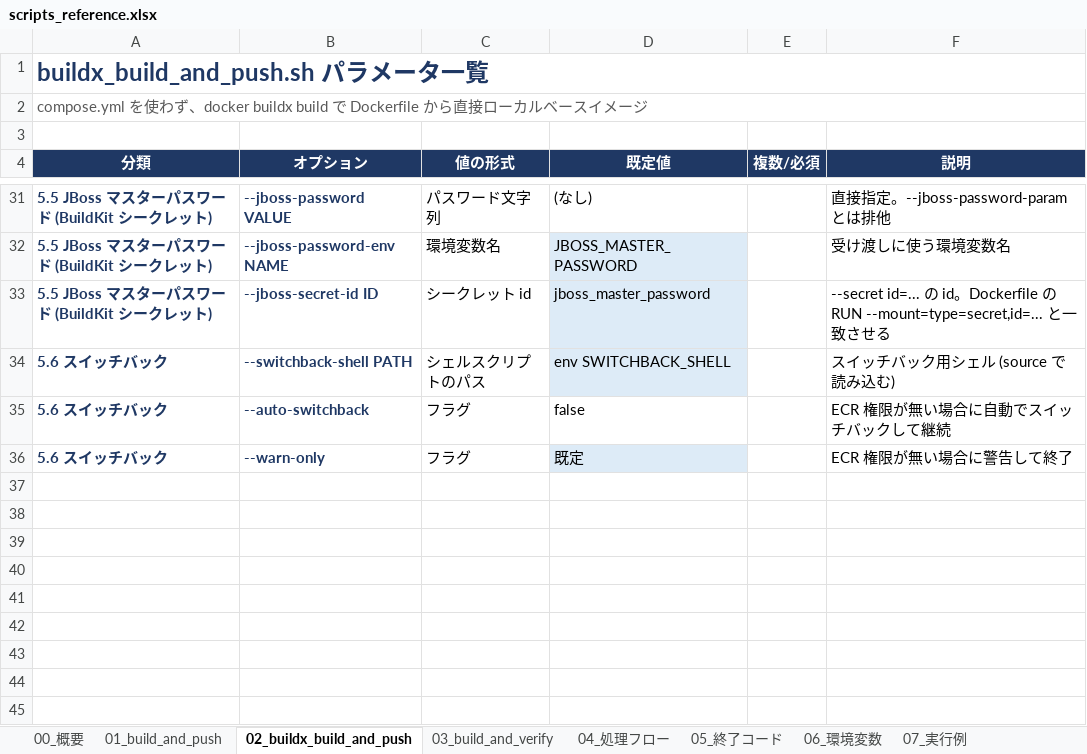
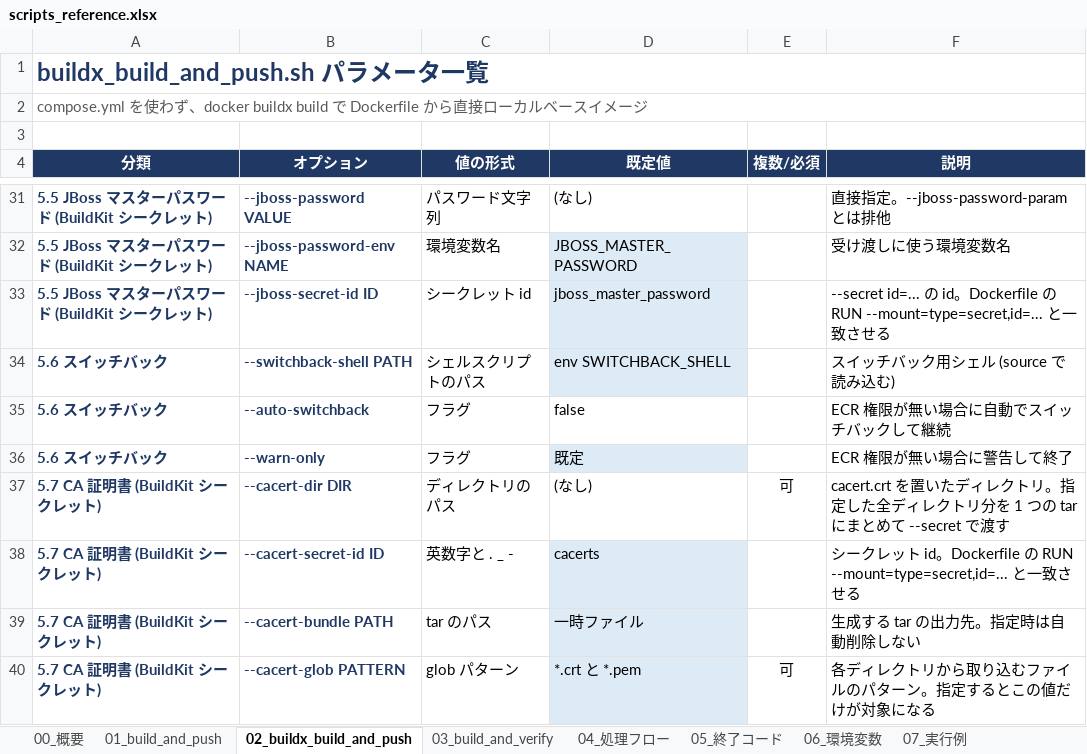
Before and after one commit to ProjectRubyRing/Container_Compose_Build_Push_v2_from_Codex, an Excel workbook: docs/scripts_reference.xlsx, sheet 02_buildx_build_and_push, drawn as a sheet; only a part is shown, gaps mark what is left out; values as stored, in another font and other column widths than the file's, no borders; the diff names each change by its address in the sheet, - before the commit and + after, or states it on an @@ line.

```diff
--- a/docs/scripts_reference.xlsx (sheet 02_buildx_build_and_push)
+++ b/docs/scripts_reference.xlsx (sheet 02_buildx_build_and_push)
+row 37: 5.7 CA 証明書 (BuildKit シークレット) | --cacert-dir DIR | ディレクトリのパス | (なし) | 可 | cacert.crt を置いたディレクトリ。指定した全ディレクトリ分を 1 つの tar にまとめて --secret で渡す
+row 38: 5.7 CA 証明書 (BuildKit シークレット) | --cacert-secret-id ID | 英数字と . _ - | cacerts |  | シークレット id。Dockerfile の RUN --mount=type=secret,id=... と一致させる
+row 39: 5.7 CA 証明書 (BuildKit シークレット) | --cacert-bundle PATH | tar のパス | 一時ファイル |  | 生成する tar の出力先。指定時は自動削除しない
+row 40: 5.7 CA 証明書 (BuildKit シークレット) | --cacert-glob PATTERN | glob パターン | *.crt と *.pem | 可 | 各ディレクトリから取り込むファイルのパターン。指定するとこの値だけが対象になる
```
Also changed, not shown: sheet 01_build_and_push, sheet 03_build_and_verify, sheet 06_環境変数, sheet 00_概要, docs/build_and_push_guide.xlsx, docs/build_and_verify_guide.xlsx, 11 other files.
